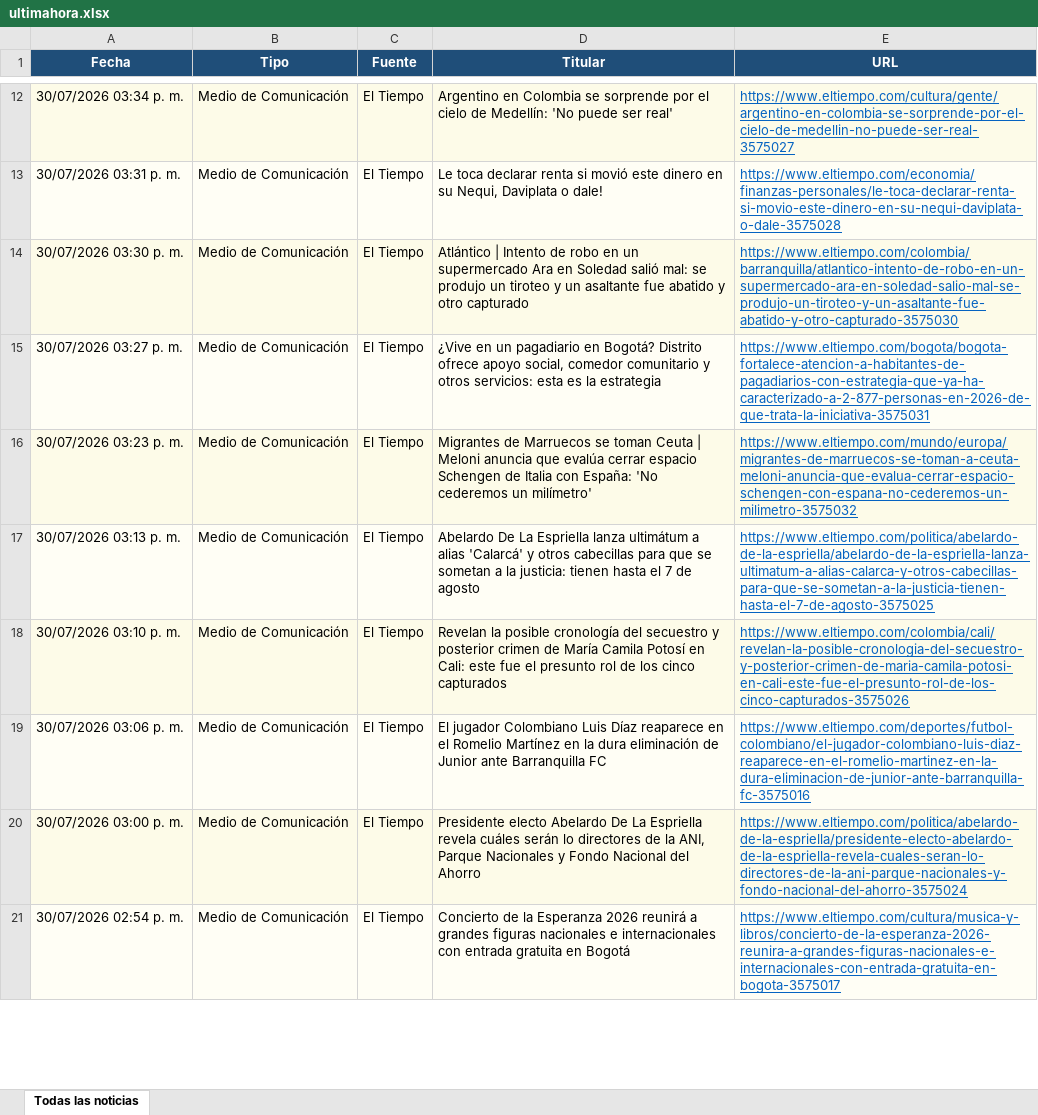
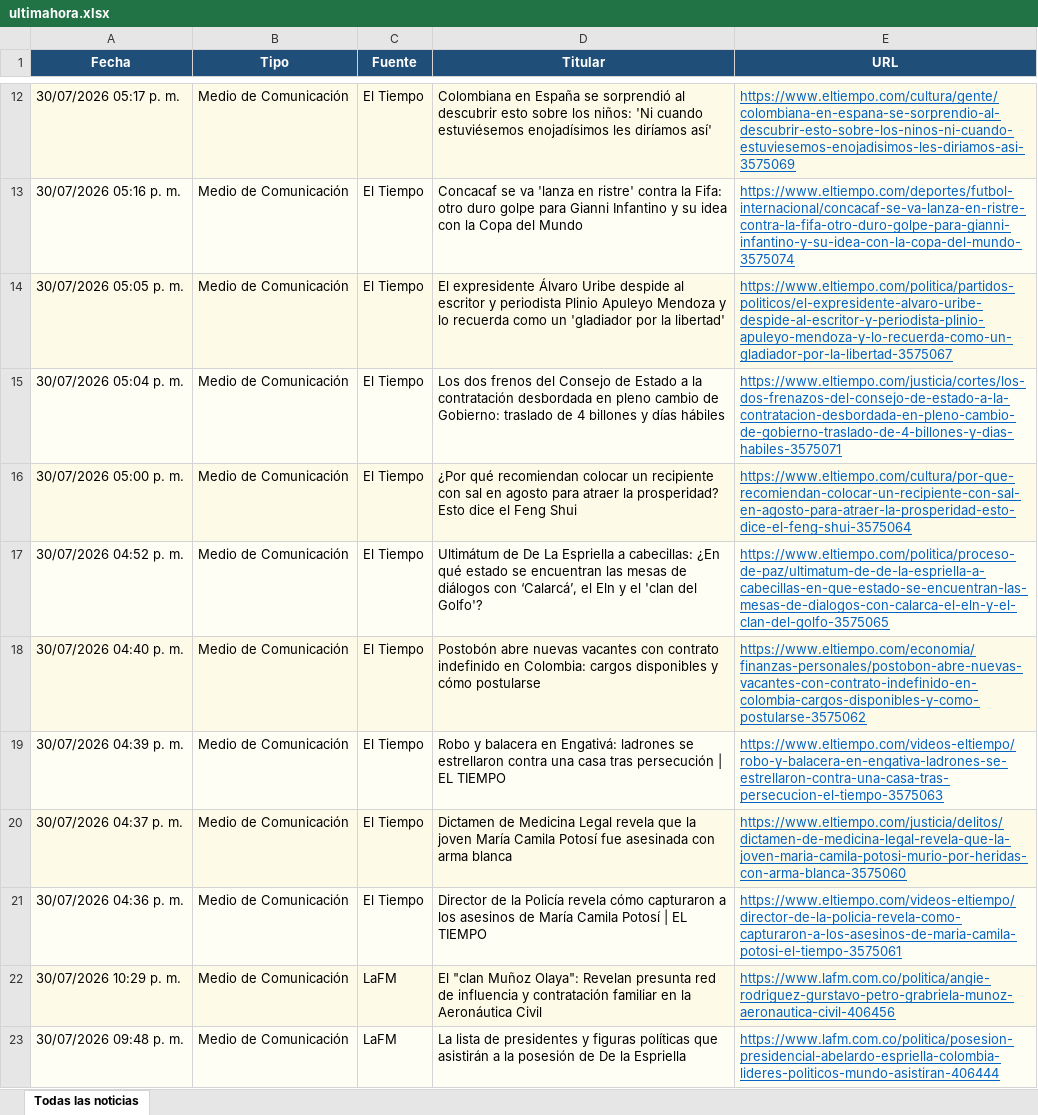
Before and after one commit to kevin961312/UltimaHora, an Excel workbook: docs/ultimahora.xlsx, sheet Todas las noticias, drawn as a sheet; only a part is shown, gaps mark what is left out; values as stored, in another font and other column widths than the file's, no borders; the diff covers the shown part only; the diff names each change by its address in the sheet, - before the commit and + after, or states it on an @@ line.

```diff
--- a/docs/ultimahora.xlsx (sheet Todas las noticias)
+++ b/docs/ultimahora.xlsx (sheet Todas las noticias)
-A12 (Fecha): 30/07/2026 03:34 p. m.
+A12 (Fecha): 30/07/2026 05:17 p. m.
-D12 (Titular): Argentino en Colombia se sorprende por el cielo de Medellín: 'No puede ser real'
+D12 (Titular): Colombiana en España se sorprendió al descubrir esto sobre los niños: 'Ni cuando estuviésemos enojadísimos les diríamos así'
-E12 (URL): https://www.eltiempo.com/cultura/gente/argentino-en-colombia-se-sorprende-por-el-cielo-de-medellin-no-puede-ser-real-3575027
+E12 (URL): https://www.eltiempo.com/cultura/gente/colombiana-en-espana-se-sorprendio-al-descubrir-esto-sobre-los-ninos-ni-cuando-estuviesemos-enojadisimos-les-diriamos-asi-3575069
-A13 (Fecha): 30/07/2026 03:31 p. m.
+A13 (Fecha): 30/07/2026 05:16 p. m.
-D13 (Titular): Le toca declarar renta si movió este dinero en su Nequi, Daviplata o dale!
+D13 (Titular): Concacaf se va 'lanza en ristre' contra la Fifa: otro duro golpe para Gianni Infantino y su idea con la Copa del Mundo
-E13 (URL): https://www.eltiempo.com/economia/finanzas-personales/le-toca-declarar-renta-si-movio-este-dinero-en-su-nequi-daviplata-o-dale-3575028
+E13 (URL): https://www.eltiempo.com/deportes/futbol-internacional/concacaf-se-va-lanza-en-ristre-contra-la-fifa-otro-duro-golpe-para-gianni-infantino-y-su-idea-con-la-copa-del-mundo-3575074
-A14 (Fecha): 30/07/2026 03:30 p. m.
+A14 (Fecha): 30/07/2026 05:05 p. m.
-D14 (Titular): Atlántico | Intento de robo en un supermercado Ara en Soledad salió mal: se produjo un tiroteo y un asaltante fue abatido y otro capturado
+D14 (Titular): El expresidente Álvaro Uribe despide al escritor y periodista Plinio Apuleyo Mendoza y lo recuerda como un 'gladiador por la libertad'
-E14 (URL): https://www.eltiempo.com/colombia/barranquilla/atlantico-intento-de-robo-en-un-supermercado-ara-en-soledad-salio-mal-se-produjo-un-tiroteo-y-un-asaltante-fue-abatido-y-otro-capturado-3575030
+E14 (URL): https://www.eltiempo.com/politica/partidos-politicos/el-expresidente-alvaro-uribe-despide-al-escritor-y-periodista-plinio-apuleyo-mendoza-y-lo-recuerda-como-un-gladiador-por-la-libertad-3575067
-A15 (Fecha): 30/07/2026 03:27 p. m.
+A15 (Fecha): 30/07/2026 05:04 p. m.
-D15 (Titular): ¿Vive en un pagadiario en Bogotá? Distrito ofrece apoyo social, comedor comunitario y otros servicios: esta es la estrategia
+D15 (Titular): Los dos frenos del Consejo de Estado a la contratación desbordada en pleno cambio de Gobierno: traslado de 4 billones y días hábiles
-E15 (URL): https://www.eltiempo.com/bogota/bogota-fortalece-atencion-a-habitantes-de-pagadiarios-con-estrategia-que-ya-ha-caracterizado-a-2-877-personas-en-2026-de-que-trata-la-iniciativa-3575031
+E15 (URL): https://www.eltiempo.com/justicia/cortes/los-dos-frenazos-del-consejo-de-estado-a-la-contratacion-desbordada-en-pleno-cambio-de-gobierno-traslado-de-4-billones-y-dias-habiles-3575071
-A16 (Fecha): 30/07/2026 03:23 p. m.
+A16 (Fecha): 30/07/2026 05:00 p. m.
-D16 (Titular): Migrantes de Marruecos se toman Ceuta | Meloni anuncia que evalúa cerrar espacio Schengen de Italia con España: 'No cederemos un milímetro'
+D16 (Titular): ¿Por qué recomiendan colocar un recipiente con sal en agosto para atraer la prosperidad? Esto dice el Feng Shui
-E16 (URL): https://www.eltiempo.com/mundo/europa/migrantes-de-marruecos-se-toman-a-ceuta-meloni-anuncia-que-evalua-cerrar-espacio-schengen-con-espana-no-cederemos-un-milimetro-3575032
+E16 (URL): https://www.eltiempo.com/cultura/por-que-recomiendan-colocar-un-recipiente-con-sal-en-agosto-para-atraer-la-prosperidad-esto-dice-el-feng-shui-3575064
-A17 (Fecha): 30/07/2026 03:13 p. m.
+A17 (Fecha): 30/07/2026 04:52 p. m.
-D17 (Titular): Abelardo De La Espriella lanza ultimátum a alias 'Calarcá' y otros cabecillas para que se sometan a la justicia: tienen hasta el 7 de agosto
+D17 (Titular): Ultimátum de De La Espriella a cabecillas: ¿En qué estado se encuentran las mesas de diálogos con ‘Calarcá’, el Eln y el 'clan del Golfo'?
-E17 (URL): https://www.eltiempo.com/politica/abelardo-de-la-espriella/abelardo-de-la-espriella-lanza-ultimatum-a-alias-calarca-y-otros-cabecillas-para-que-se-sometan-a-la-justicia-tienen-hasta-el-7-de-agosto-3575025
+E17 (URL): https://www.eltiempo.com/politica/proceso-de-paz/ultimatum-de-de-la-espriella-a-cabecillas-en-que-estado-se-encuentran-las-mesas-de-dialogos-con-calarca-el-eln-y-el-clan-del-golfo-3575065
-A18 (Fecha): 30/07/2026 03:10 p. m.
+A18 (Fecha): 30/07/2026 04:40 p. m.
-D18 (Titular): Revelan la posible cronología del secuestro y posterior crimen de María Camila Potosí en Cali: este fue el presunto rol de los cinco capturados
+D18 (Titular): Postobón abre nuevas vacantes con contrato indefinido en Colombia: cargos disponibles y cómo postularse
-E18 (URL): https://www.eltiempo.com/colombia/cali/revelan-la-posible-cronologia-del-secuestro-y-posterior-crimen-de-maria-camila-potosi-en-cali-este-fue-el-presunto-rol-de-los-cinco-capturados-3575026
+E18 (URL): https://www.eltiempo.com/economia/finanzas-personales/postobon-abre-nuevas-vacantes-con-contrato-indefinido-en-colombia-cargos-disponibles-y-como-postularse-3575062
-A19 (Fecha): 30/07/2026 03:06 p. m.
+A19 (Fecha): 30/07/2026 04:39 p. m.
-D19 (Titular): El jugador Colombiano Luis Díaz reaparece en el Romelio Martínez en la dura eliminación de Junior ante Barranquilla FC
+D19 (Titular): Robo y balacera en Engativá: ladrones se estrellaron contra una casa tras persecución | EL TIEMPO
-E19 (URL): https://www.eltiempo.com/deportes/futbol-colombiano/el-jugador-colombiano-luis-diaz-reaparece-en-el-romelio-martinez-en-la-dura-eliminacion-de-junior-ante-barranquilla-fc-3575016
+E19 (URL): https://www.eltiempo.com/videos-eltiempo/robo-y-balacera-en-engativa-ladrones-se-estrellaron-contra-una-casa-tras-persecucion-el-tiempo-3575063
-A20 (Fecha): 30/07/2026 03:00 p. m.
+A20 (Fecha): 30/07/2026 04:37 p. m.
-D20 (Titular): Presidente electo Abelardo De La Espriella revela cuáles serán lo directores de la ANI, Parque Nacionales y Fondo Nacional del Ahorro
+D20 (Titular): Dictamen de Medicina Legal revela que la joven María Camila Potosí fue asesinada con arma blanca
-E20 (URL): https://www.eltiempo.com/politica/abelardo-de-la-espriella/presidente-electo-abelardo-de-la-espriella-revela-cuales-seran-lo-directores-de-la-ani-parque-nacionales-y-fondo-nacional-del-ahorro-3575024
+E20 (URL): https://www.eltiempo.com/justicia/delitos/dictamen-de-medicina-legal-revela-que-la-joven-maria-camila-potosi-murio-por-heridas-con-arma-blanca-3575060
-A21 (Fecha): 30/07/2026 02:54 p. m.
+A21 (Fecha): 30/07/2026 04:36 p. m.
-D21 (Titular): Concierto de la Esperanza 2026 reunirá a grandes figuras nacionales e internacionales con entrada gratuita en Bogotá
+D21 (Titular): Director de la Policía revela cómo capturaron a los asesinos de María Camila Potosí | EL TIEMPO
-E21 (URL): https://www.eltiempo.com/cultura/musica-y-libros/concierto-de-la-esperanza-2026-reunira-a-grandes-figuras-nacionales-e-internacionales-con-entrada-gratuita-en-bogota-3575017
+E21 (URL): https://www.eltiempo.com/videos-eltiempo/director-de-la-policia-revela-como-capturaron-a-los-asesinos-de-maria-camila-potosi-el-tiempo-3575061
+row 22: 30/07/2026 10:29 p. m. | Medio de Comunicación | LaFM | El "clan Muñoz Olaya": Revelan presunta red de influencia y contratación familiar en la Aeronáutica Civil | https://www.lafm.com.co/politica/angie-rodriguez-gurstavo-petro-grabriela-munoz-aeronautica-civil-406456
+row 23: 30/07/2026 09:48 p. m. | Medio de Comunicación | LaFM | La lista de presidentes y figuras políticas que asistirán a la posesión de De la Espriella | https://www.lafm.com.co/politica/posesion-presidencial-abelardo-espriella-colombia-lideres-politicos-mundo-asistiran-406444
```
Also changed, not shown: 113 added rows, 124 removed rows, 39 moved rows and 104 edited cells elsewhere in this sheet, 1 other file.
